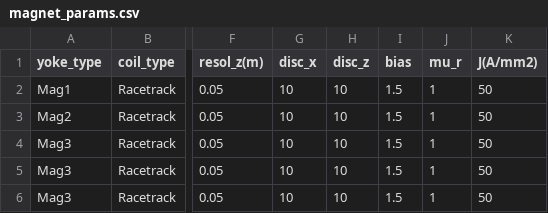
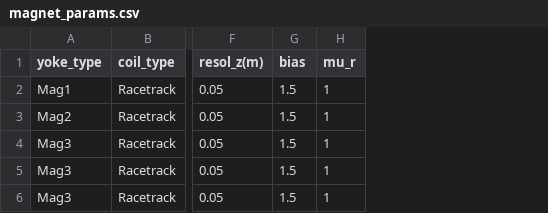
Before and after one commit to lfpc/MuonsAndMatter, a CSV file: data/magnet_params.csv, drawn as a sheet; only a part is shown, gaps mark what is left out; the diff names each change by its address in the sheet, - before the commit and + after, or states it on an @@ line.

Commit message:
Passing only magnet grid information for cpp instead of entire map. Fixing indexing of interpolation.

```diff
--- a/data/magnet_params.csv
+++ b/data/magnet_params.csv
-column G (disc_x), rows 2-6: all 10
-column H (disc_z), rows 2-6: all 10
-column K (J(A/mm2)), rows 2-6: all 50
```
Also changed, not shown: 8 other files.
